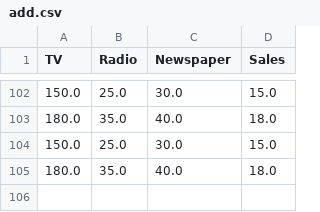
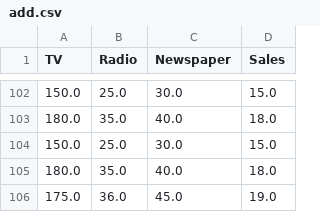
Before and after one commit to dineshjothiram/sales-prediction-mlops-ct, a CSV file: data/add.csv, drawn as a sheet; only a part is shown, gaps mark what is left out.

Commit message:
updated dataset

```diff
--- a/data/add.csv
+++ b/data/add.csv
@@ -105 +105,2 @@ TV,Radio,Newspaper,Sales
 180.0,35.0,40.0,18.0
+175.0,36.0,45.0,19.0
```
